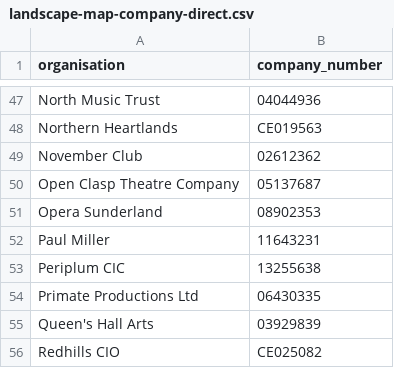
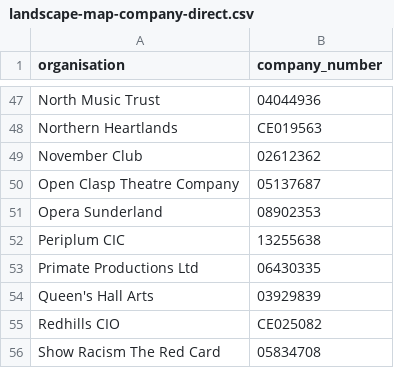
Before and after one commit to open-innovations/northumbria-culture-connect, a CSV file: raw/landscape-map-company-direct.csv, drawn as a sheet; only a part is shown, gaps mark what is left out; the shorter side is filled out with more unchanged rows; the diff names each change by its address in the sheet, - before the commit and + after, or states it on an @@ line.

```diff
--- a/raw/landscape-map-company-direct.csv
+++ b/raw/landscape-map-company-direct.csv
-row 52: Paul Miller | 11643231
```
Also changed, not shown: data/culture_landscape.csv, 3 other files.
